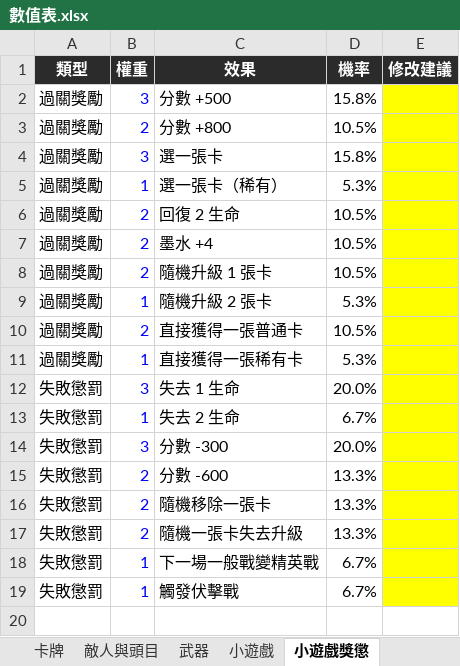
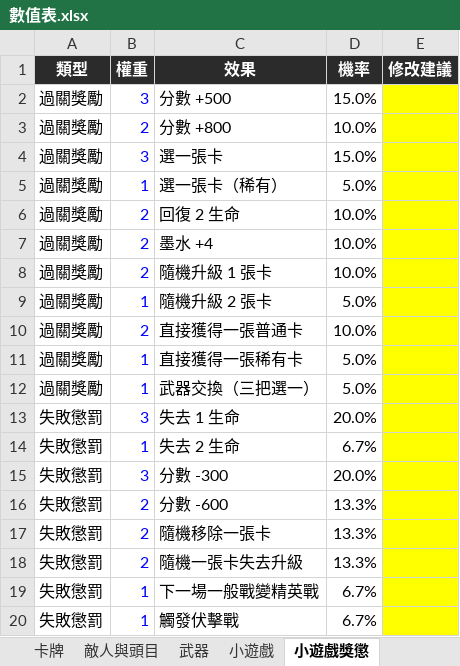
Before and after one commit to archie-30/FALLINK, an Excel workbook: 數值表.xlsx, sheet 小遊戲獎懲, drawn as a sheet; values as stored, in another font and other column widths than the file's, no borders; the diff names each change by its address in the sheet, - before the commit and + after, or states it on an @@ line.

```diff
--- a/數值表.xlsx (sheet 小遊戲獎懲)
+++ b/數值表.xlsx (sheet 小遊戲獎懲)
-D2 (機率): 15.8%
+D2 (機率): 15.0%
-D3 (機率): 10.5%
+D3 (機率): 10.0%
-D4 (機率): 15.8%
+D4 (機率): 15.0%
-D5 (機率): 5.3%
+D5 (機率): 5.0%
-D6:D8 (機率): 10.5%
+D6:D8 (機率): 10.0%
-D9 (機率): 5.3%
+D9 (機率): 5.0%
-D10 (機率): 10.5%
+D10 (機率): 10.0%
-D11 (機率): 5.3%
+D11 (機率): 5.0%
+row 12: 過關獎勵 | 1 | 武器交換（三把選一） | 5.0%
```
Also changed, not shown: sheet 小遊戲, sheet 武器, 20 other files.
